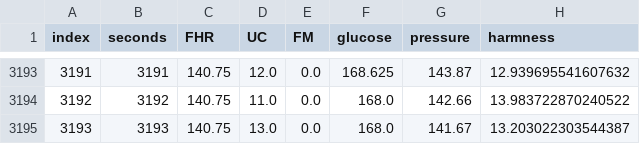
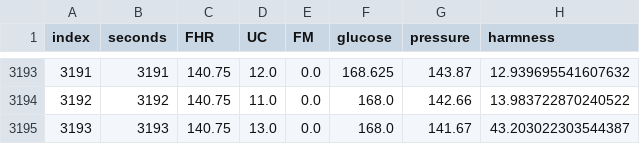
Before and after one commit to TennisRitchie/CJ-ONS-Hackathon, a CSV file: app/src/main/res/raw/monitoring.csv, drawn as a sheet; only a part is shown, gaps mark what is left out.

```diff
--- a/app/src/main/res/raw/monitoring.csv
+++ b/app/src/main/res/raw/monitoring.csv
@@ -3194,2 +3194,2 @@ index,seconds,FHR,UC,FM,glucose,pressure,harmness
 3192,3192,140.75,11.0,0.0,168.0,142.66,13.983722870240522
-3193,3193,140.75,13.0,0.0,168.0,141.67,13.203022303544387
+3193,3193,140.75,13.0,0.0,168.0,141.67,43.203022303544387
```
Also changed, not shown: 3 other files.
